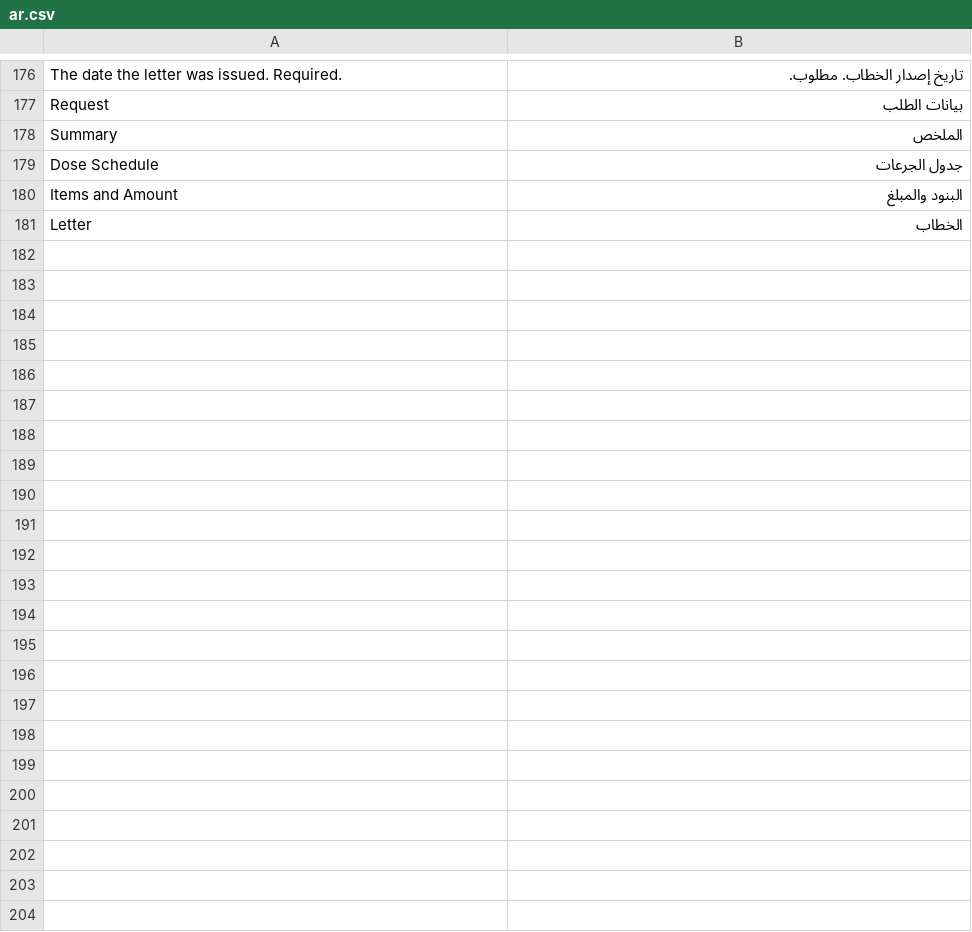
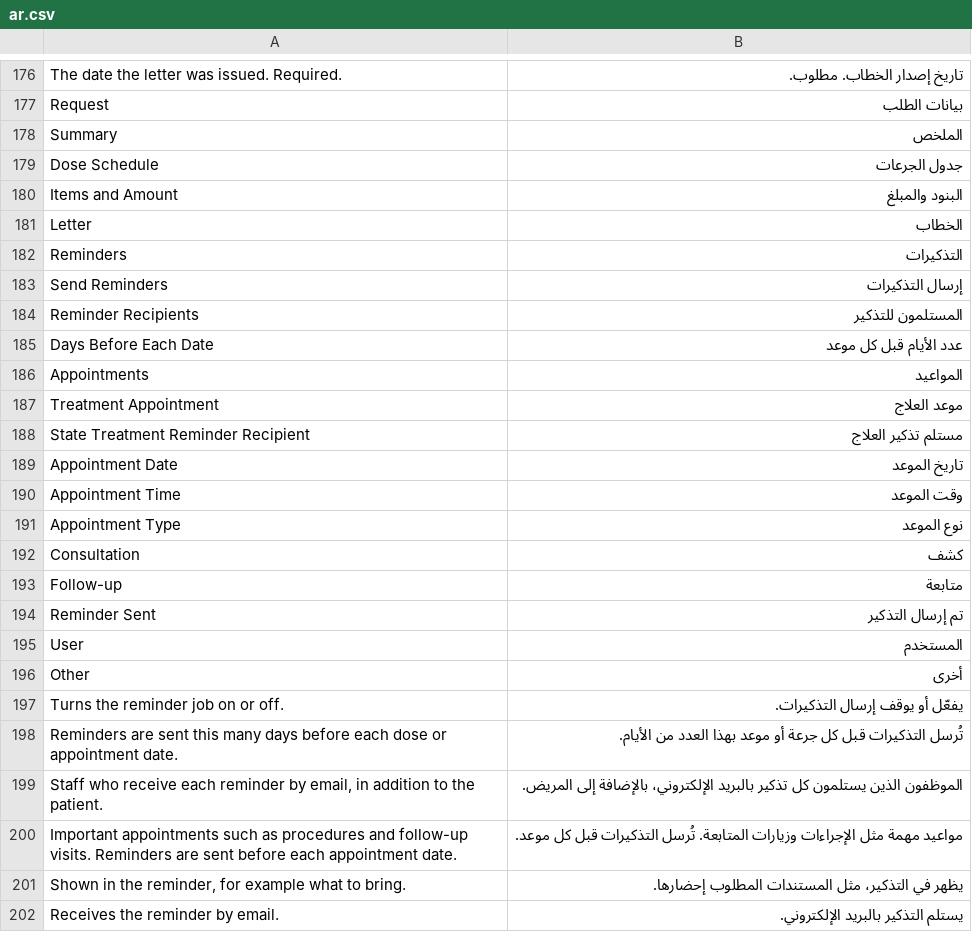
Before and after one commit to Steeif/state_treatment, a CSV file: state_treatment/translations/ar.csv, drawn as a sheet; only a part is shown, gaps mark what is left out.

```diff
--- a/state_treatment/translations/ar.csv
+++ b/state_treatment/translations/ar.csv
@@ -181 +181,22 @@
 "Letter","الخطاب",
+"Reminders","التذكيرات",
+"Send Reminders","إرسال التذكيرات",
+"Reminder Recipients","المستلمون للتذكير",
+"Days Before Each Date","عدد الأيام قبل كل موعد",
+"Appointments","المواعيد",
+"Treatment Appointment","موعد العلاج",
+"State Treatment Reminder Recipient","مستلم تذكير العلاج",
+"Appointment Date","تاريخ الموعد",
+"Appointment Time","وقت الموعد",
+"Appointment Type","نوع الموعد",
+"Consultation","كشف",
+"Follow-up","متابعة",
+"Reminder Sent","تم إرسال التذكير",
+"User","المستخدم",
+"Other","أخرى",
+"Turns the reminder job on or off.","يفعّل أو يوقف إرسال التذكيرات.",
+"Reminders are sent this many days before each dose or appointment date.","تُرسل التذكيرات قبل كل جرعة أو موعد بهذا العدد من الأيام.",
+"Staff who receive each reminder by email, in addition to the patient.","الموظفون الذين يستلمون كل تذكير بالبريد الإلكتروني، بالإضافة إلى المريض.",
+"Important appointments such as procedures and follow-up visits. Reminders are sent before each appointment date.","مواعيد مهمة مثل الإجراءات وزيارات المتابعة. تُرسل التذكيرات قبل كل موعد.",
+"Shown in the reminder, for example what to bring.","يظهر في التذكير، مثل المستندات المطلوب إحضارها.",
+"Receives the reminder by email.","يستلم التذكير بالبريد الإلكتروني.",
```
Also changed, not shown: 15 other files.
